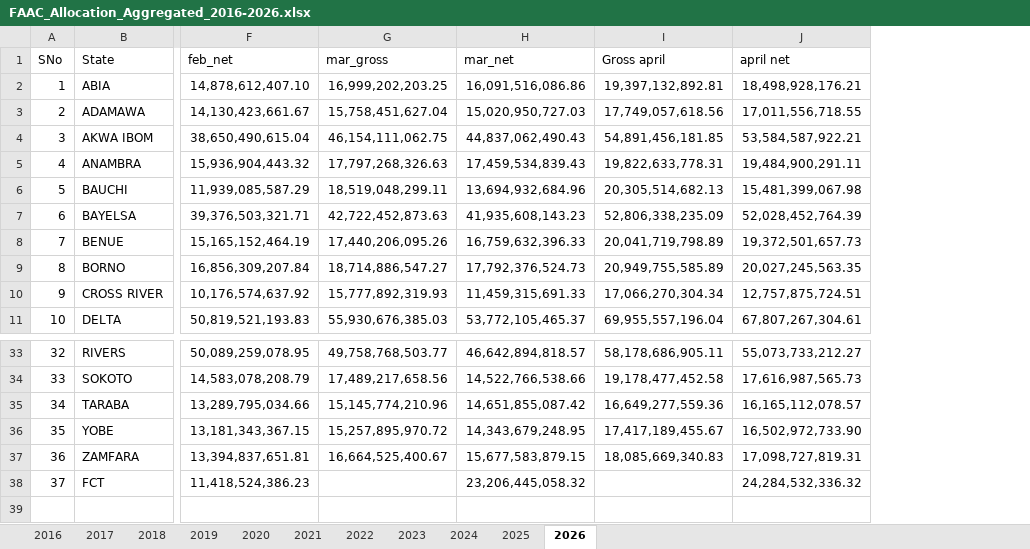
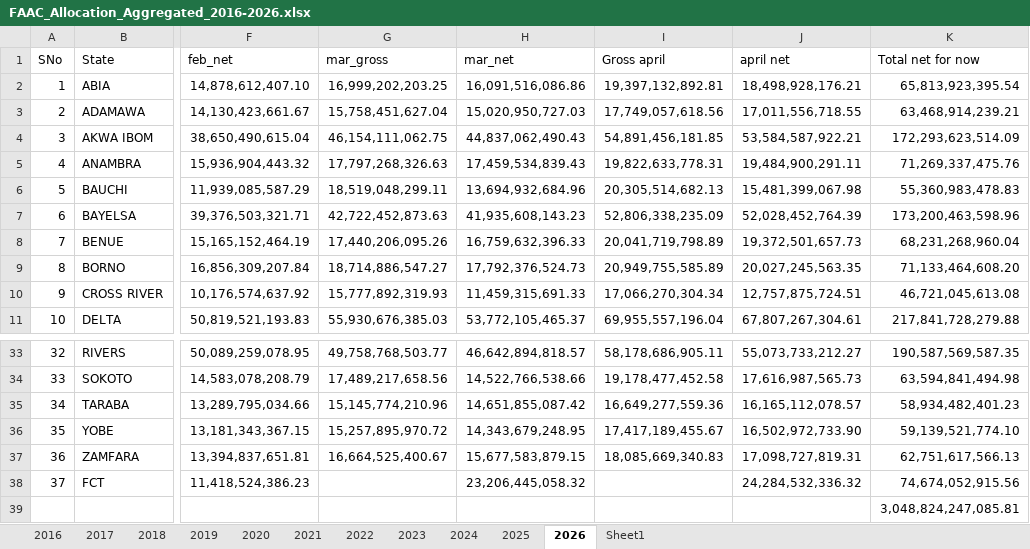
Before and after one commit to PinnacleDaaS/FAAC-Dashboard, an Excel workbook: FAAC_Allocation_Aggregated_2016-2026.xlsx, sheet 2026, drawn as a sheet; only a part is shown, gaps mark what is left out; values as stored, in another font and other column widths than the file's, no borders; rows hold the shown columns only; the diff names each change by its address in the sheet, - before the commit and + after, or states it on an @@ line.

```diff
--- a/FAAC_Allocation_Aggregated_2016-2026.xlsx (sheet 2026)
+++ b/FAAC_Allocation_Aggregated_2016-2026.xlsx (sheet 2026)
+sheet tab: Sheet1
+column K (Total net for now), rows 2-11: 65,813,923,395.54 | 63,468,914,239.21 | 172,293,623,514.09 | 71,269,337,475.76 | 55,360,983,478.83 | 173,200,463,598.96 | 68,231,268,960.04 | 71,133,464,608.20 | 46,721,045,613.08 | 217,841,728,279.88; rows 33-38: 190,587,569,587.35 | 63,594,841,494.98 | 58,934,482,401.23 | 59,139,521,774.10 | 62,751,617,566.13 | 74,674,052,915.56
+row 39:  |  |  |  |  |  |  | 3,048,824,247,085.81
```
Also changed, not shown: sheet 2025, sheet 2021, sheet 2016, sheet 2018, sheet 2024, sheet 2023, 4 more sheets, 7 other files.
